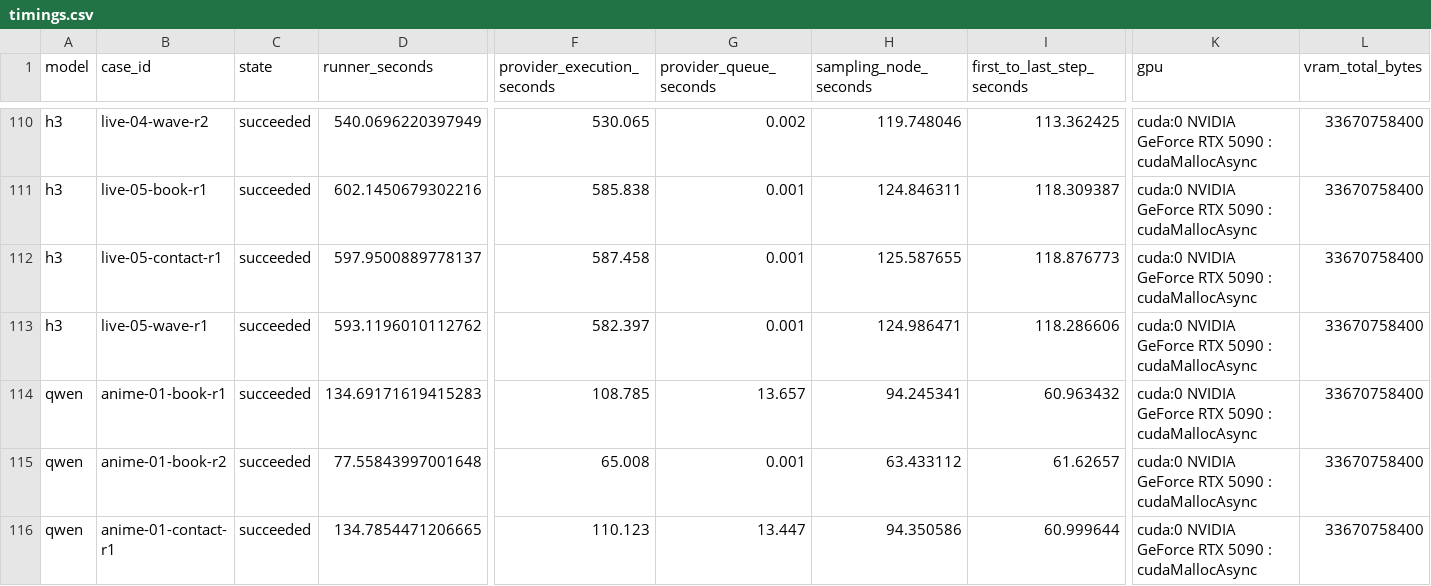
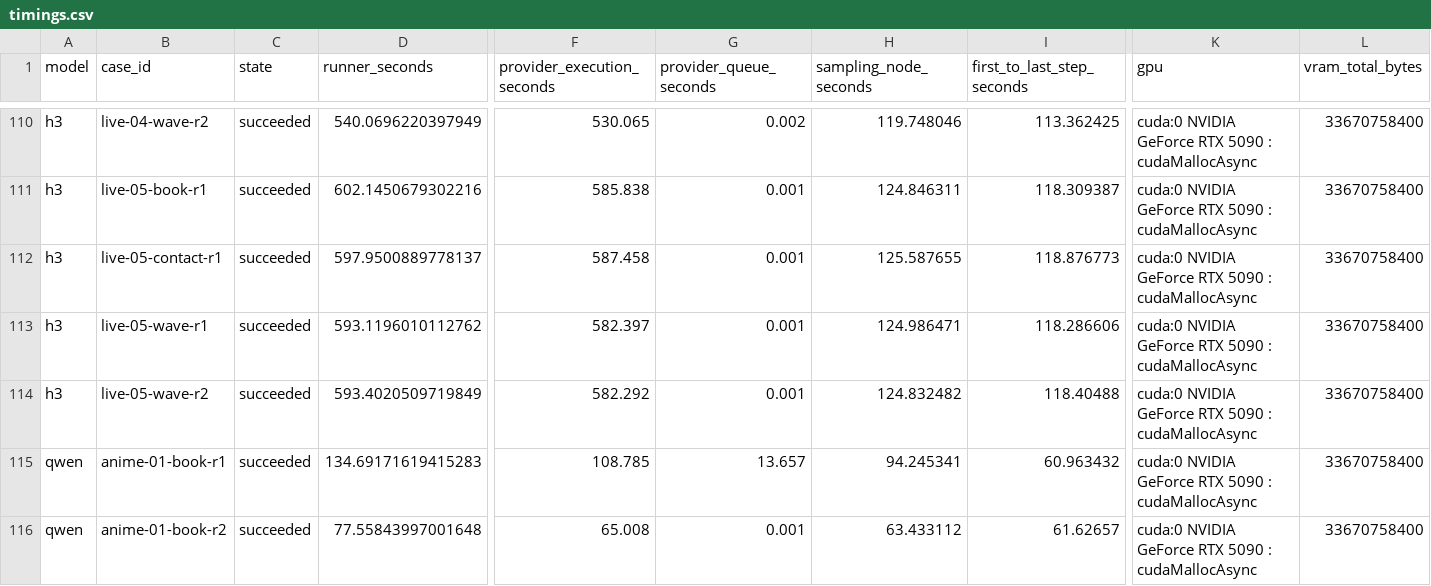
Before and after one commit to Aidenzich/road-to-master, a CSV file: spikes/assets/multichar-reference-20260913/timings.csv, drawn as a sheet; only a part is shown, gaps mark what is left out; the shorter side is filled out with more unchanged rows; rows hold the shown columns only; the diff names each change by its address in the sheet, - before the commit and + after, or states it on an @@ line.

```diff
--- a/spikes/assets/multichar-reference-20260913/timings.csv
+++ b/spikes/assets/multichar-reference-20260913/timings.csv
+row 114: h3 | live-05-wave-r2 | succeeded | 593.4020509719849 | 582.292 | 0.001 | 124.832482 | 118.40488 | cuda:0 NVIDIA GeForce RTX 5090 : cudaMallocAsync | 33670758400
```
Also changed, not shown: spikes/assets/multichar-reference-20260913/results.csv, 18 other files.
